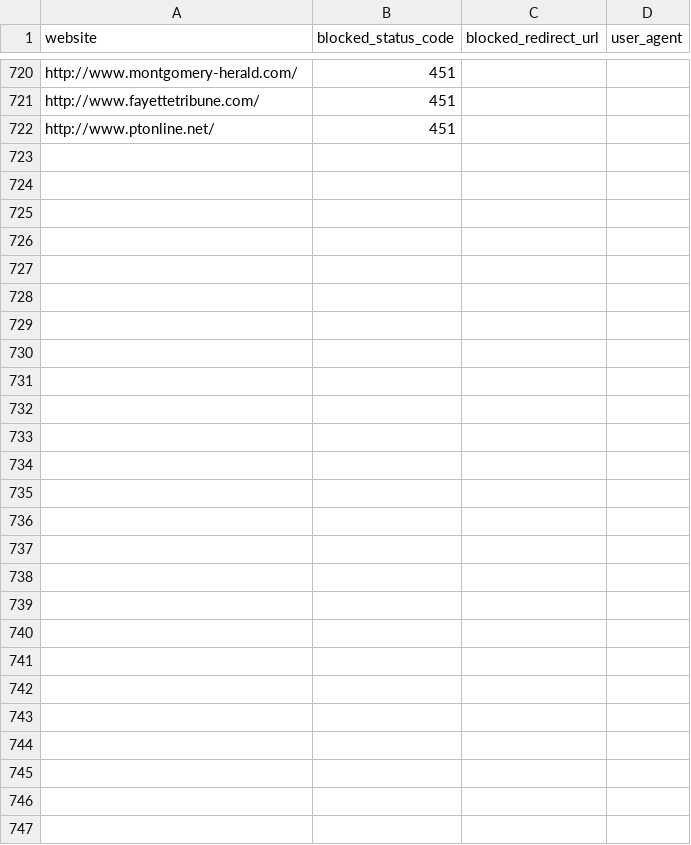
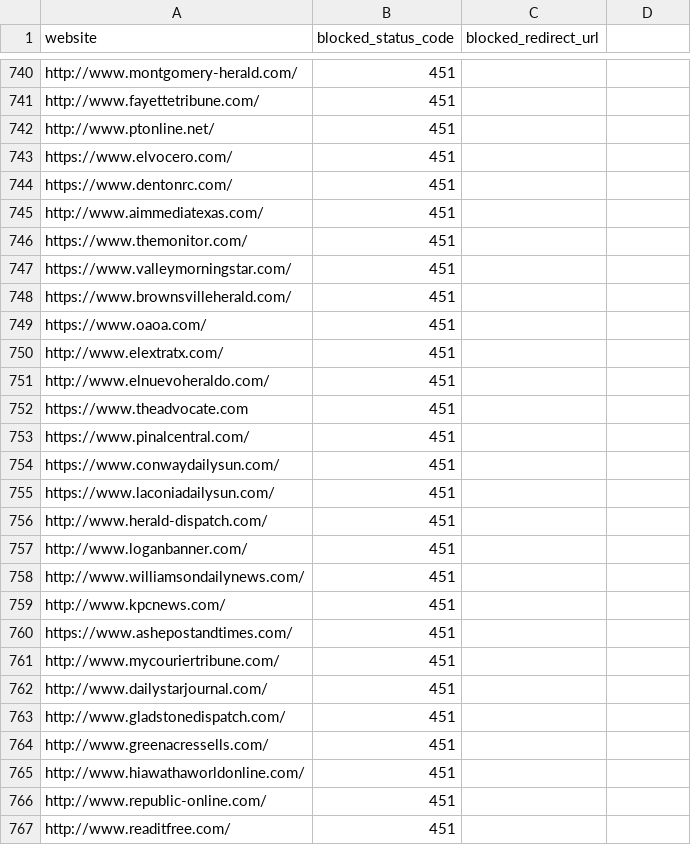
Before and after one commit to VerifiedJoseph/GDPR451, a CSV file: websites.csv, drawn as a sheet; only a part is shown, gaps mark what is left out; the diff covers the shown part only.

Commit message:
Added 45 websites & reordered by status code

```diff
--- a/websites.csv
+++ b/websites.csv
@@ -1 +1 @@
-website,blocked_status_code,blocked_redirect_url,user_agent
+website,blocked_status_code,blocked_redirect_url
@@ -722,0 +743,25 @@ http://www.ptonline.net/,451,,
+https://www.elvocero.com/,451,
+https://www.dentonrc.com/,451,
+http://www.aimmediatexas.com/,451,
+https://www.themonitor.com/,451,
+https://www.valleymorningstar.com/,451,
+https://www.brownsvilleherald.com/,451,
+https://www.oaoa.com/,451,
+http://www.elextratx.com/,451,
+http://www.elnuevoheraldo.com/,451,
+https://www.theadvocate.com,451,
+https://www.pinalcentral.com/,451,
+https://www.conwaydailysun.com/,451,
+https://www.laconiadailysun.com/,451,
+http://www.herald-dispatch.com/,451,
+http://www.loganbanner.com/,451,
+http://www.williamsondailynews.com/,451,
+http://www.kpcnews.com/,451,
+https://www.ashepostandtimes.com/,451,
+http://www.mycouriertribune.com/,451,
+http://www.dailystarjournal.com/,451,
+http://www.gladstonedispatch.com/,451,
+http://www.greenacressells.com/,451,
+http://www.hiawathaworldonline.com/,451,
+http://www.republic-online.com/,451,
+http://www.readitfree.com/,451,
```
Also changed, not shown: 20 added rows and 2 moved rows elsewhere in this file.
